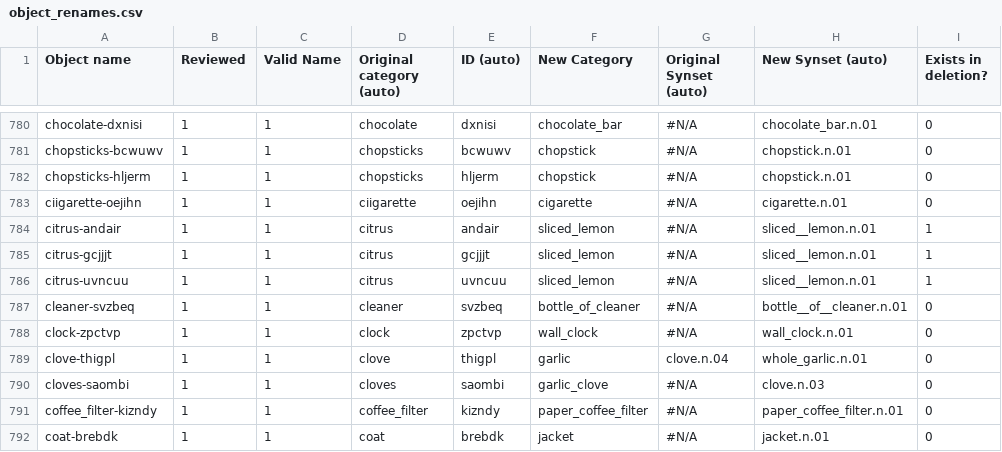
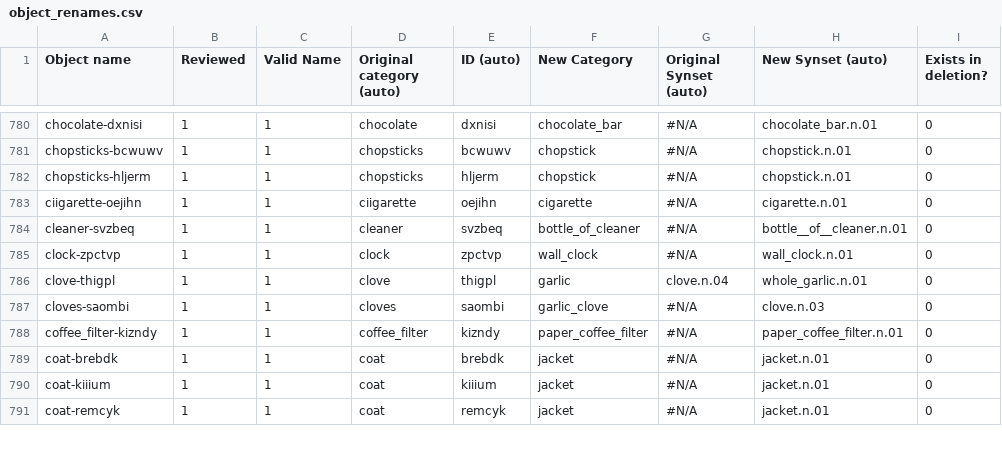
Before and after one commit to embodied-agent-eval/bddl, a CSV file: bddl/generated_data/object_renames.csv, drawn as a sheet; only a part is shown, gaps mark what is left out; the shorter side is filled out with more unchanged rows; the diff names each change by its address in the sheet, - before the commit and + after, or states it on an @@ line.

```diff
--- a/bddl/generated_data/object_renames.csv
+++ b/bddl/generated_data/object_renames.csv
-row 784: citrus-andair | 1 | 1 | citrus | andair | sliced_lemon | #N/A | sliced__lemon.n.01 | 1
-row 785: citrus-gcjjjt | 1 | 1 | citrus | gcjjjt | sliced_lemon | #N/A | sliced__lemon.n.01 | 1
-row 786: citrus-uvncuu | 1 | 1 | citrus | uvncuu | sliced_lemon | #N/A | sliced__lemon.n.01 | 1
```
